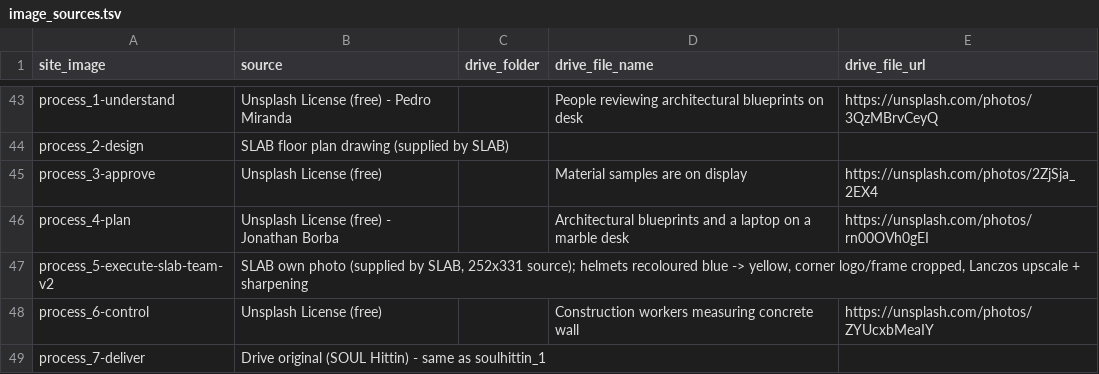
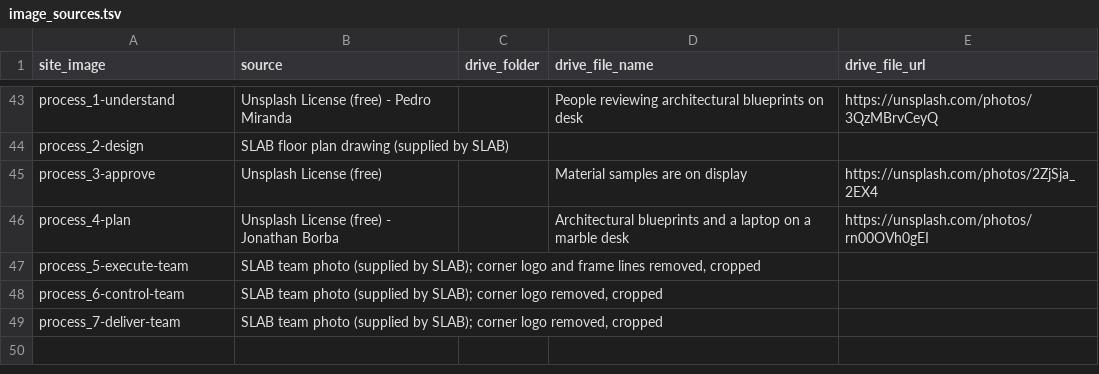
Before and after one commit to Hayat-oak/slab-contracting-website, a TSV file: references/image_sources.tsv, drawn as a sheet; only a part is shown, gaps mark what is left out.

```diff
--- a/references/image_sources.tsv
+++ b/references/image_sources.tsv
@@ -46,4 +46,4 @@ process_3-approve	Unsplash License (free)		Material samples are on display	https
 process_4-plan	Unsplash License (free) - Jonathan Borba		Architectural blueprints and a laptop on a marble desk	https://unsplash.com/photos/rn00OVh0gEI
-process_5-execute-slab-team-v2	SLAB own photo (supplied by SLAB, 252x331 source); helmets recoloured blue -> yellow, corner logo/frame cropped, Lanczos upscale + sharpening			
-process_6-control	Unsplash License (free)		Construction workers measuring concrete wall	https://unsplash.com/photos/ZYUcxbMeaIY
-process_7-deliver	Drive original (SOUL Hittin) - same as soulhittin_1			
+process_5-execute-team	SLAB team photo (supplied by SLAB); corner logo and frame lines removed, cropped			
+process_6-control-team	SLAB team photo (supplied by SLAB); corner logo removed, cropped			
+process_7-deliver-team	SLAB team photo (supplied by SLAB); corner logo removed, cropped			
```
Also changed, not shown: 6 other files.
